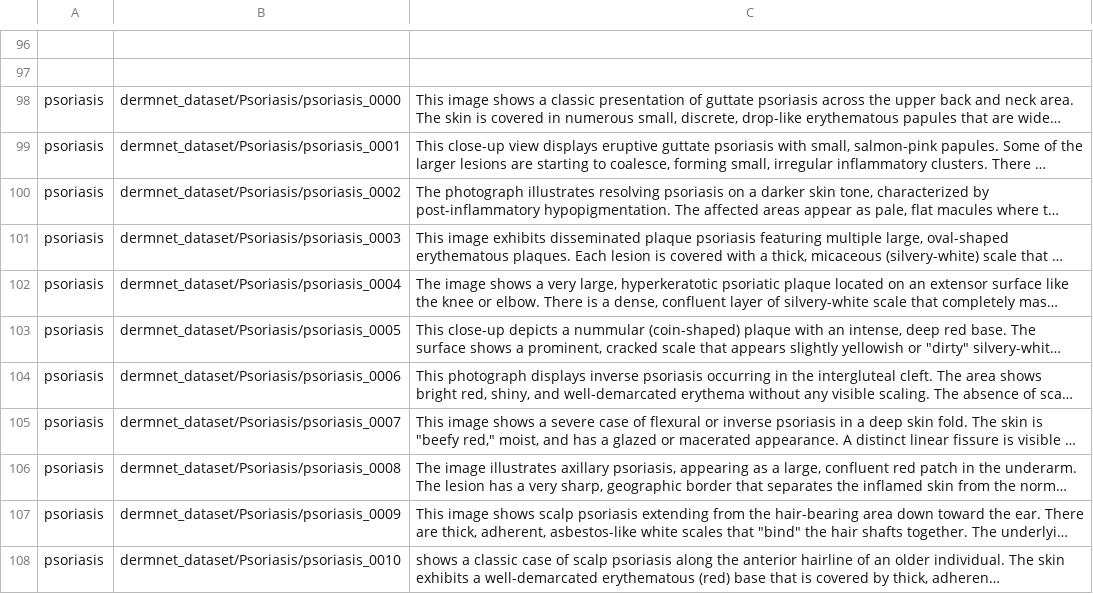
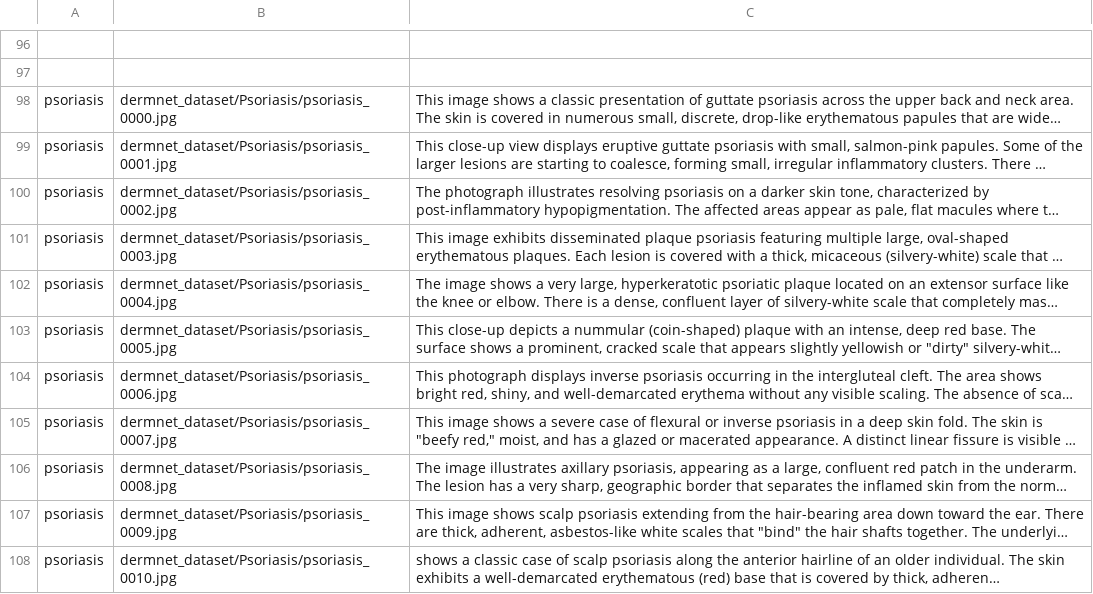
Before and after one commit to marc122005/Neural-Project, a CSV file: final_neural_network_data.csv, drawn as a sheet; only a part is shown, gaps mark what is left out; long unchanged cells end in …; the diff names each change by its address in the sheet, - before the commit and + after, or states it on an @@ line.

Commit message:
add .jpg

```diff
--- a/final_neural_network_data.csv
+++ b/final_neural_network_data.csv
-B98: dermnet_dataset/Psoriasis/psoriasis_0000
+B98: dermnet_dataset/Psoriasis/psoriasis_0000.jpg
-B99: dermnet_dataset/Psoriasis/psoriasis_0001
+B99: dermnet_dataset/Psoriasis/psoriasis_0001.jpg
-B100: dermnet_dataset/Psoriasis/psoriasis_0002
+B100: dermnet_dataset/Psoriasis/psoriasis_0002.jpg
-B101: dermnet_dataset/Psoriasis/psoriasis_0003
+B101: dermnet_dataset/Psoriasis/psoriasis_0003.jpg
-B102: dermnet_dataset/Psoriasis/psoriasis_0004
+B102: dermnet_dataset/Psoriasis/psoriasis_0004.jpg
-B103: dermnet_dataset/Psoriasis/psoriasis_0005
+B103: dermnet_dataset/Psoriasis/psoriasis_0005.jpg
-B104: dermnet_dataset/Psoriasis/psoriasis_0006
+B104: dermnet_dataset/Psoriasis/psoriasis_0006.jpg
-B105: dermnet_dataset/Psoriasis/psoriasis_0007
+B105: dermnet_dataset/Psoriasis/psoriasis_0007.jpg
-B106: dermnet_dataset/Psoriasis/psoriasis_0008
+B106: dermnet_dataset/Psoriasis/psoriasis_0008.jpg
-B107: dermnet_dataset/Psoriasis/psoriasis_0009
+B107: dermnet_dataset/Psoriasis/psoriasis_0009.jpg
-B108: dermnet_dataset/Psoriasis/psoriasis_0010
+B108: dermnet_dataset/Psoriasis/psoriasis_0010.jpg
```
